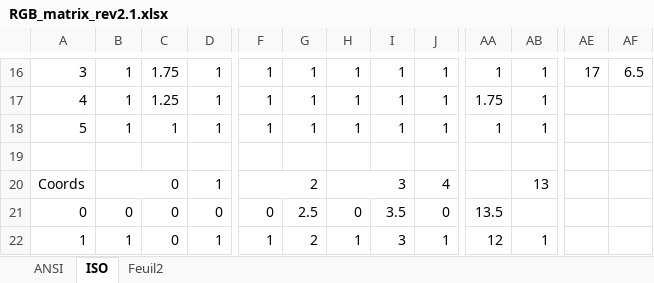
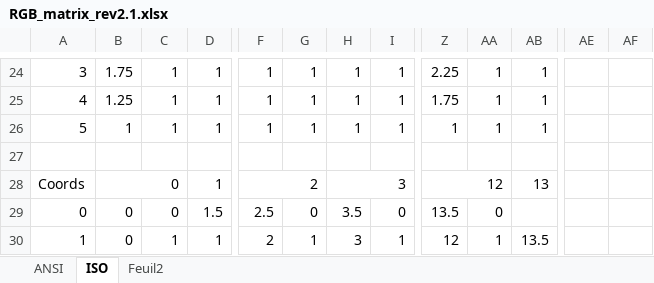
Before and after one commit to Ciaanh/keyboards, an Excel workbook: Kanagawa/rev2_rgb H/RGB_matrix_rev2.1.xlsx, sheet ISO, drawn as a sheet; only a part is shown, gaps mark what is left out; values as stored, in another font and other column widths than the file's, no cell formats; removed rows and columns are numbered as before the commit, all else as after; rows hold the shown columns only; the diff covers the shown part only; the diff names each change by its address in the sheet, - before the commit and + after, or states it on an @@ line.

```diff
--- a/Kanagawa/rev2_rgb H/RGB_matrix_rev2.1.xlsx (sheet ISO)
+++ b/Kanagawa/rev2_rgb H/RGB_matrix_rev2.1.xlsx (sheet ISO)
-column J, rows 16-18: all 1; rows 21-22: 0 | 1
+column AA, rows 24-26: all 1; rows 29-30: 0 | 1
-B24: 1
+B24: 1.75
-C24: 1.75
+C24: 1
-Z24: 1
+Z24: 2.25
-AE24: 17
+AE24: (empty)
-AF24: 6.5
+AF24: (empty)
-B25: 1
+B25: 1.25
-C25: 1.25
+C25: 1
-row 20: Coords | 0 |  | 1 | 2 |  | 3 |  | 4 |  | 13
+row 28: Coords | 0 |  | 1 | 2 |  | 3 |  | 12 |  | 13
-D29: 0
+D29: 1.5
-F29: 0
+F29: 2.5
-G29: 2.5
+G29: 0
-H29: 0
+H29: 3.5
-I29: 3.5
+I29: 0
-B30: 1
+B30: 0
-C30: 0
+C30: 1
-F30: 1
+F30: 2
-G30: 2
+G30: 1
-H30: 1
+H30: 3
-I30: 3
+I30: 1
-AB30: 1
+AB30: 13.5
```
Also changed, not shown: 25 added rows, 15 removed rows, 141 edited cells and merged cells elsewhere in this sheet, sheet ANSI, cell formats, formulas that keep their value, 23 other files.
